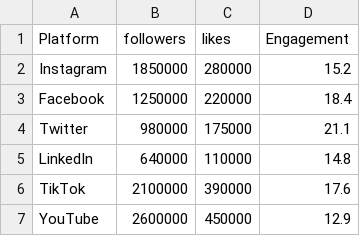
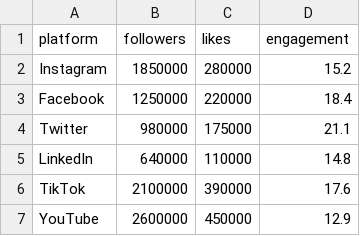
Before and after one commit to SAKETHREDDY-7/SOCIAL-MEDIA-DASHBOARD, a CSV file: data.csv, drawn as a sheet.

Commit message:
Main

```diff
--- a/data.csv
+++ b/data.csv
@@ -1,2 +1,2 @@
-Platform,followers,likes,Engagement
+platform,followers,likes,engagement
 Instagram,1850000,280000,15.2
```
